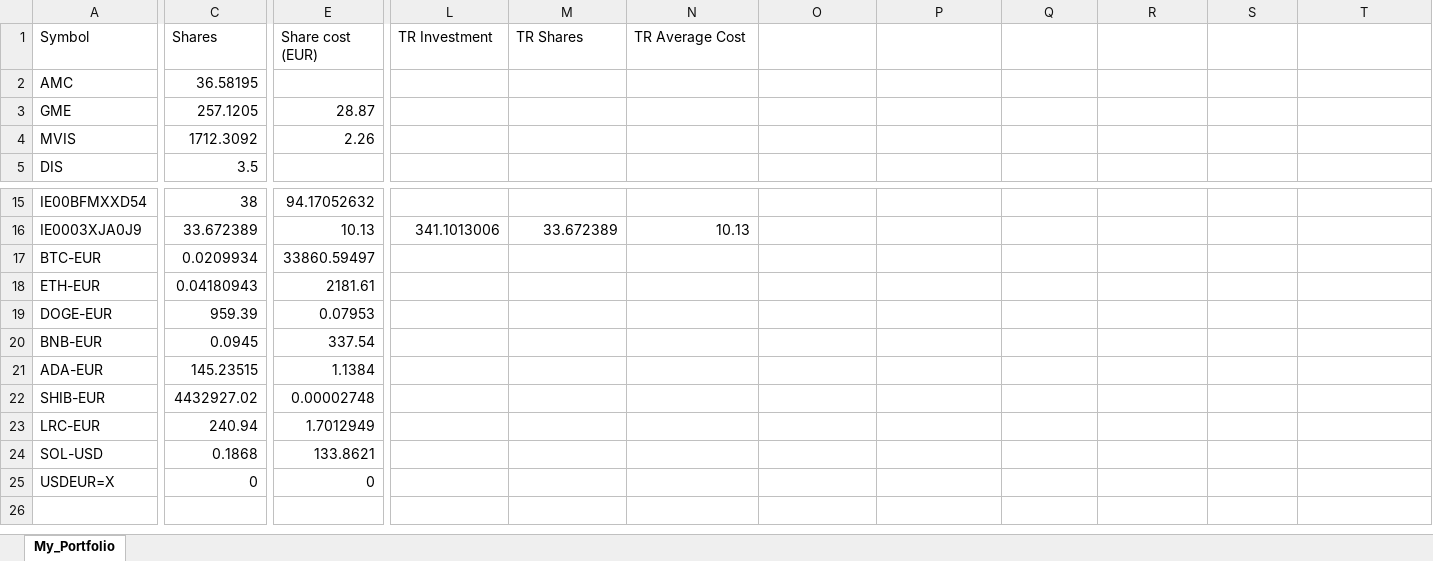
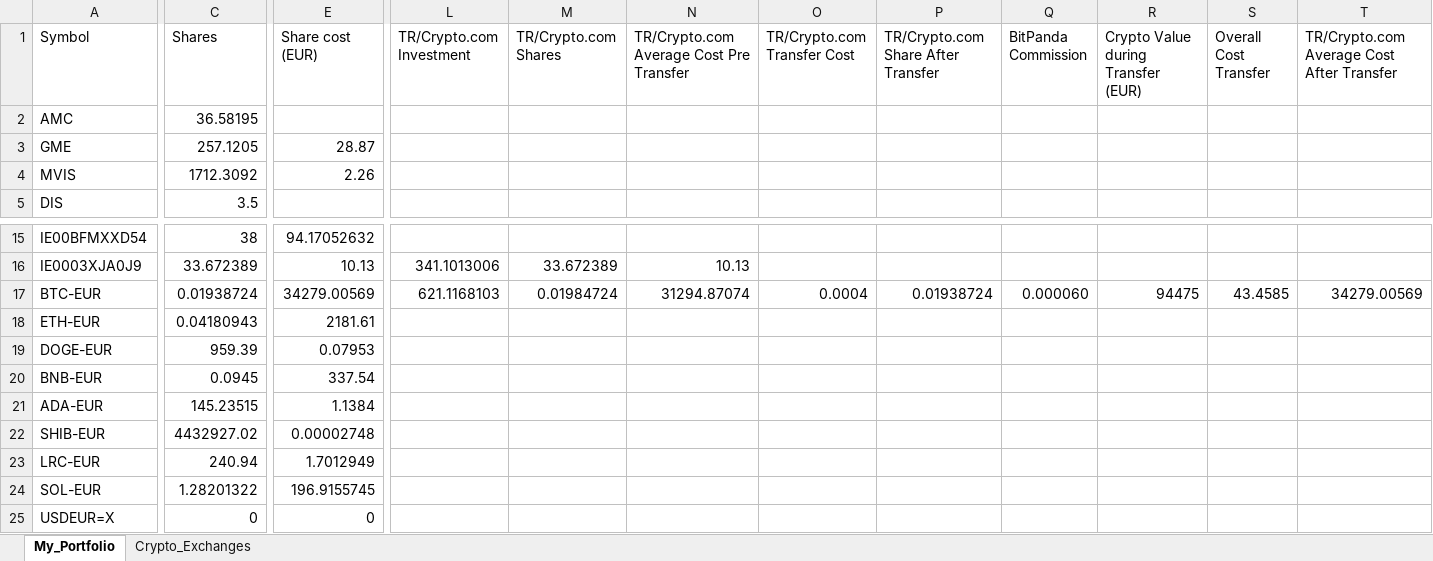
Before and after one commit to giuseppedavidde/Data_for_Analysis, an Excel workbook: My_Portfolio.xlsx, sheet My_Portfolio, drawn as a sheet; only a part is shown, gaps mark what is left out; values as stored, in another font and other column widths than the file's, no borders; removed rows and columns are numbered as before the commit, all else as after; rows hold the shown columns only; the diff covers the shown part only; the diff names each change by its address in the sheet, - before the commit and + after, or states it on an @@ line.

Commit message:
Added handling for multiple exchange

```diff
--- a/My_Portfolio.xlsx (sheet My_Portfolio)
+++ b/My_Portfolio.xlsx (sheet My_Portfolio)
+sheet tab: Crypto_Exchanges
-L1: TR Investment
+L1: TR/Crypto.com Investment
-M1: TR Shares
+M1: TR/Crypto.com Shares
-N1: TR Average Cost
+N1: TR/Crypto.com Average Cost Pre Transfer
-O1: (empty)
+O1: TR/Crypto.com Transfer Cost
-P1: (empty)
+P1: TR/Crypto.com Share After Transfer
-Q1: (empty)
+Q1: BitPanda Commission
-R1: (empty)
+R1: Crypto Value during Transfer (EUR)
-S1: (empty)
+S1: Overall Cost Transfer
-T1: (empty)
+T1: TR/Crypto.com Average Cost After Transfer
-C17 (Shares): 0.0209934
+C17 (Shares): 0.01938724
-E17 (Share cost (EUR)): 33860.59497
+E17 (Share cost (EUR)): 34279.00569
-L17 (TR/Crypto.com Investment): (empty)
+L17 (TR/Crypto.com Investment): 621.1168103
-M17 (TR/Crypto.com Shares): (empty)
+M17 (TR/Crypto.com Shares): 0.01984724
-N17: (empty)
+N17: 31294.87074
-O17 (TR/Crypto.com Transfer Cost): (empty)
+O17 (TR/Crypto.com Transfer Cost): 0.0004
-P17: (empty)
+P17: 0.01938724
-Q17 (BitPanda Commission): (empty)
+Q17 (BitPanda Commission): 0.000060
-R17: (empty)
+R17: 94475
-S17 (Overall Cost Transfer): (empty)
+S17 (Overall Cost Transfer): 43.4585
-T17: (empty)
+T17: 34279.00569
-row 24: SOL-USD | 0.1868 | 133.8621
+row 24: SOL-EUR | 1.28201322 | 196.9155745
```
Also changed, not shown: 3 edited cells elsewhere in this sheet.
